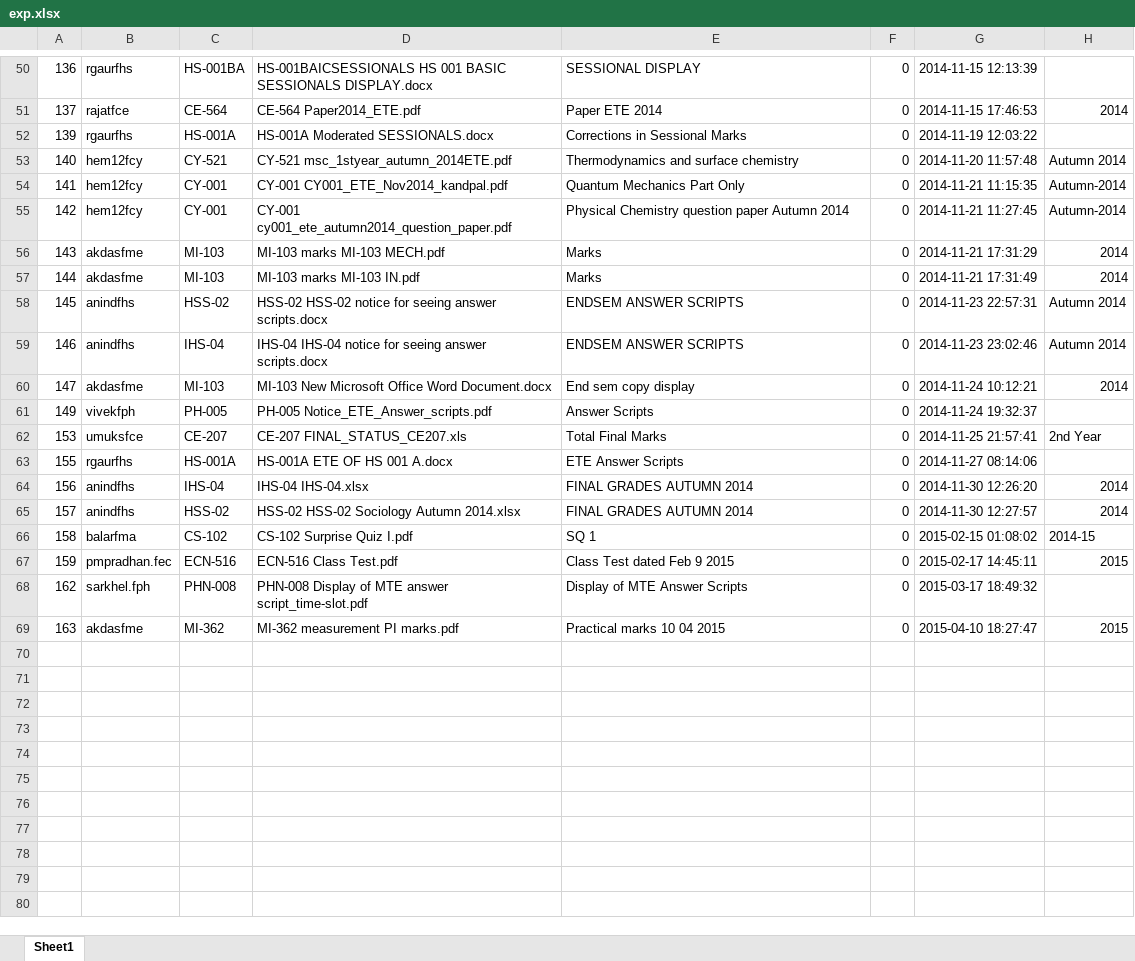
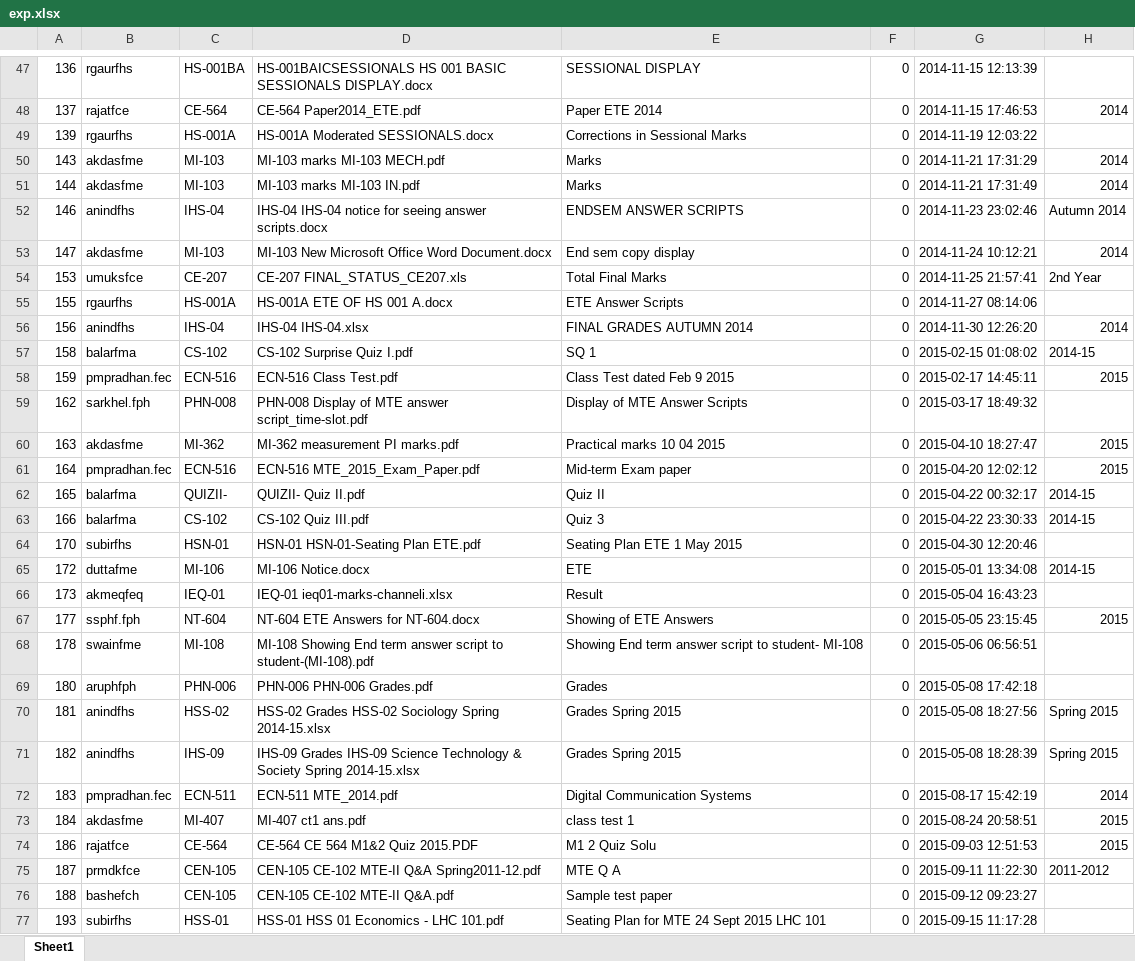
Before and after one commit to thewisebro/New-Entrants, an Excel workbook: apps/lectut/scripts/old_db/exp.xlsx, sheet Sheet1, drawn as a sheet; only a part is shown, gaps mark what is left out; values as stored, in another font and other column widths than the file's, no borders; removed rows and columns are numbered as before the commit, all else as after; the diff covers the shown part only; the diff names each change by its address in the sheet, - before the commit and + after, or states it on an @@ line.

```diff
--- a/apps/lectut/scripts/old_db/exp.xlsx (sheet Sheet1)
+++ b/apps/lectut/scripts/old_db/exp.xlsx (sheet Sheet1)
-row 53: 140 | hem12fcy | CY-521 | CY-521 msc_1styear_autumn_2014ETE.pdf | Thermodynamics and surface chemistry | 0 | 2014-11-20 11:57:48 | Autumn 2014
-row 54: 141 | hem12fcy | CY-001 | CY-001 CY001_ETE_Nov2014_kandpal.pdf | Quantum Mechanics Part Only | 0 | 2014-11-21 11:15:35 | Autumn-2014
-row 55: 142 | hem12fcy | CY-001 | CY-001 cy001_ete_autumn2014_question_paper.pdf | Physical Chemistry question paper Autumn 2014 | 0 | 2014-11-21 11:27:45 | Autumn-2014
-row 58: 145 | anindfhs | HSS-02 | HSS-02 HSS-02 notice for seeing answer scripts.docx | ENDSEM ANSWER SCRIPTS | 0 | 2014-11-23 22:57:31 | Autumn 2014
-row 61: 149 | vivekfph | PH-005 | PH-005 Notice_ETE_Answer_scripts.pdf | Answer Scripts | 0 | 2014-11-24 19:32:37
-row 65: 157 | anindfhs | HSS-02 | HSS-02 HSS-02 Sociology Autumn 2014.xlsx | FINAL GRADES AUTUMN 2014 | 0 | 2014-11-30 12:27:57 | 2014
+row 61: 164 | pmpradhan.fec | ECN-516 | ECN-516 MTE_2015_Exam_Paper.pdf | Mid-term Exam paper | 0 | 2015-04-20 12:02:12 | 2015
+row 62: 165 | balarfma | QUIZII- | QUIZII- Quiz II.pdf | Quiz II | 0 | 2015-04-22 00:32:17 | 2014-15
+row 63: 166 | balarfma | CS-102 | CS-102 Quiz III.pdf | Quiz 3 | 0 | 2015-04-22 23:30:33 | 2014-15
+row 64: 170 | subirfhs | HSN-01 | HSN-01 HSN-01-Seating Plan ETE.pdf | Seating Plan ETE 1 May 2015 | 0 | 2015-04-30 12:20:46
+row 65: 172 | duttafme | MI-106 | MI-106 Notice.docx | ETE | 0 | 2015-05-01 13:34:08 | 2014-15
+row 66: 173 | akmeqfeq | IEQ-01 | IEQ-01 ieq01-marks-channeli.xlsx | Result | 0 | 2015-05-04 16:43:23
+row 67: 177 | ssphf.fph | NT-604 | NT-604 ETE Answers for NT-604.docx | Showing of ETE Answers | 0 | 2015-05-05 23:15:45 | 2015
+row 68: 178 | swainfme | MI-108 | MI-108 Showing End term answer script to student-(MI-108).pdf | Showing End term answer script to student- MI-108 | 0 | 2015-05-06 06:56:51
+row 69: 180 | aruphfph | PHN-006 | PHN-006 PHN-006 Grades.pdf | Grades | 0 | 2015-05-08 17:42:18
+row 70: 181 | anindfhs | HSS-02 | HSS-02 Grades HSS-02 Sociology Spring 2014-15.xlsx | Grades Spring 2015 | 0 | 2015-05-08 18:27:56 | Spring 2015
+row 71: 182 | anindfhs | IHS-09 | IHS-09 Grades IHS-09 Science Technology & Society Spring 2014-15.xlsx | Grades Spring 2015 | 0 | 2015-05-08 18:28:39 | Spring 2015
+row 72: 183 | pmpradhan.fec | ECN-511 | ECN-511 MTE_2014.pdf | Digital Communication Systems | 0 | 2015-08-17 15:42:19 | 2014
+row 73: 184 | akdasfme | MI-407 | MI-407 ct1 ans.pdf | class test 1 | 0 | 2015-08-24 20:58:51 | 2015
+row 74: 186 | rajatfce | CE-564 | CE-564 CE 564 M1&2 Quiz 2015.PDF | M1 2 Quiz Solu | 0 | 2015-09-03 12:51:53 | 2015
+row 75: 187 | prmdkfce | CEN-105 | CEN-105 CE-102 MTE-II Q&A Spring2011-12.pdf | MTE Q A | 0 | 2015-09-11 11:22:30 | 2011-2012
+row 76: 188 | bashefch | CEN-105 | CEN-105 CE-102 MTE-II Q&A.pdf | Sample test paper | 0 | 2015-09-12 09:23:27
+row 77: 193 | subirfhs | HSS-01 | HSS-01 HSS 01 Economics - LHC 101.pdf | Seating Plan for MTE 24 Sept 2015 LHC 101 | 0 | 2015-09-15 11:17:28
```
Also changed, not shown: 13 added rows and 3 removed rows elsewhere in this sheet, apps/lectut/scripts/old_db/lec.xlsx, apps/lectut/scripts/old_db/sol.xlsx, 9 other files.
